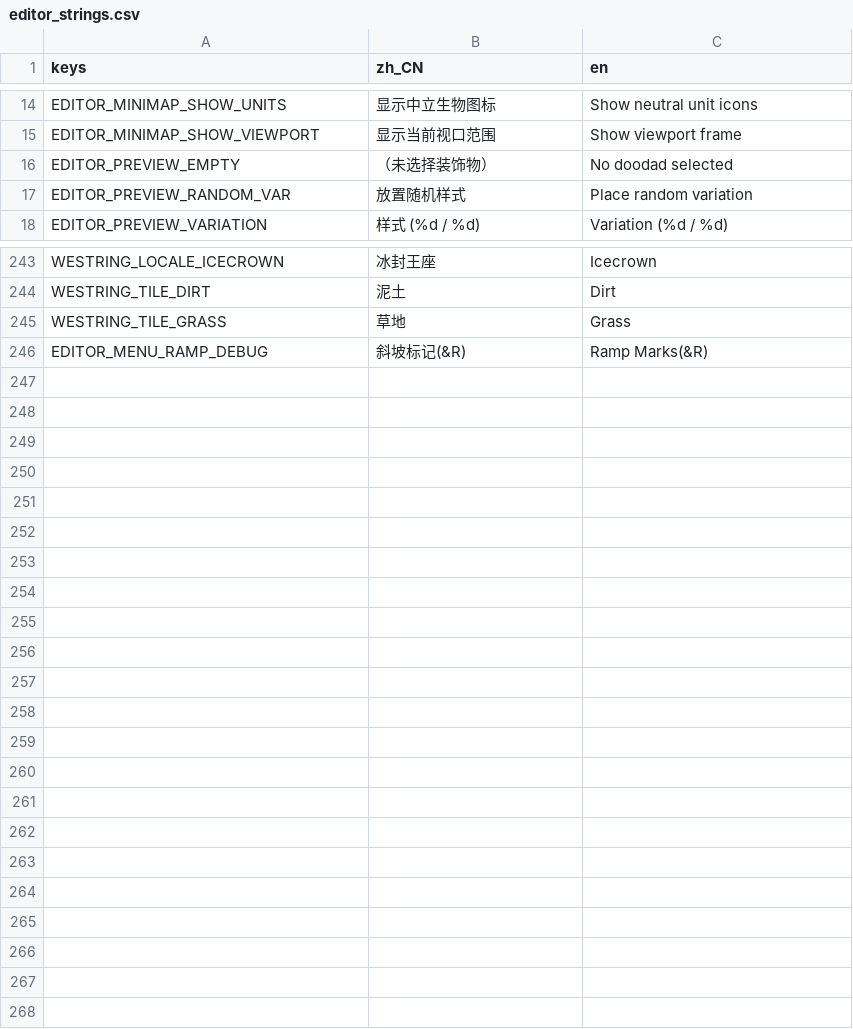
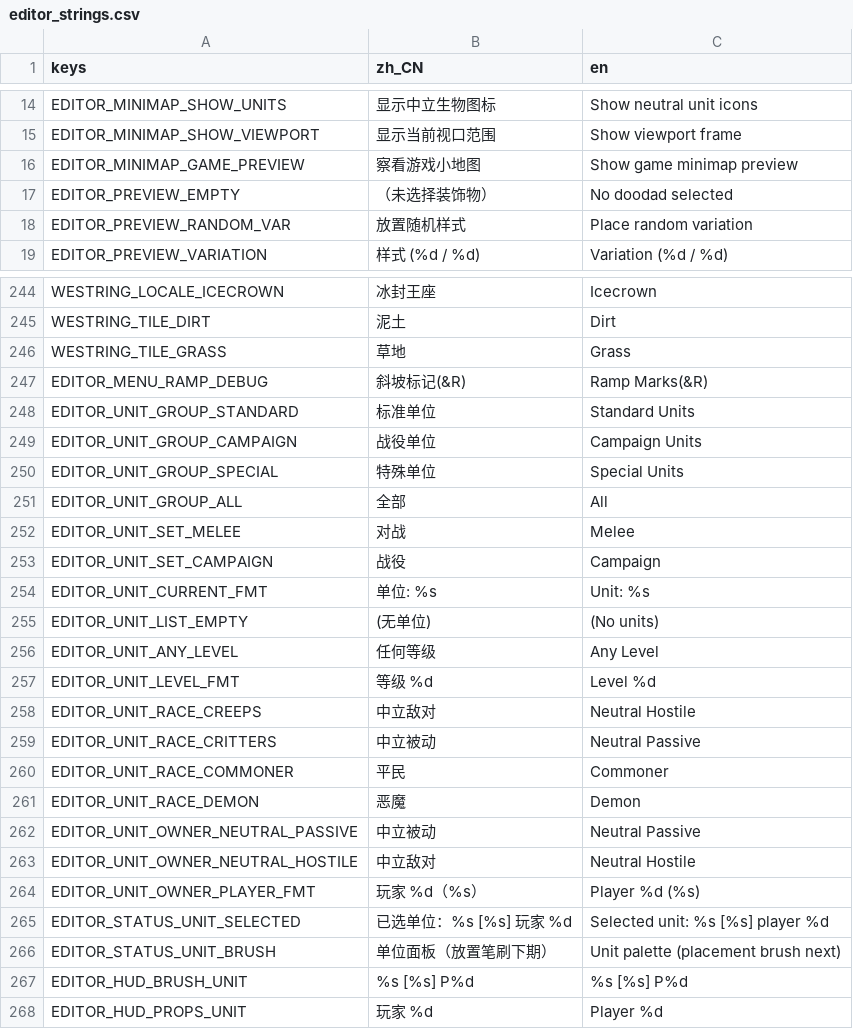
Before and after one commit to LiGameAcademy/godot_warcraft3, a CSV file: editor/locale/editor_strings.csv, drawn as a sheet; only a part is shown, gaps mark what is left out; the diff names each change by its address in the sheet, - before the commit and + after, or states it on an @@ line.

```diff
--- a/editor/locale/editor_strings.csv
+++ b/editor/locale/editor_strings.csv
+row 16: EDITOR_MINIMAP_GAME_PREVIEW | 察看游戏小地图 | Show game minimap preview
+row 248: EDITOR_UNIT_GROUP_STANDARD | 标准单位 | Standard Units
+row 249: EDITOR_UNIT_GROUP_CAMPAIGN | 战役单位 | Campaign Units
+row 250: EDITOR_UNIT_GROUP_SPECIAL | 特殊单位 | Special Units
+row 251: EDITOR_UNIT_GROUP_ALL | 全部 | All
+row 252: EDITOR_UNIT_SET_MELEE | 对战 | Melee
+row 253: EDITOR_UNIT_SET_CAMPAIGN | 战役 | Campaign
+row 254: EDITOR_UNIT_CURRENT_FMT | 单位: %s | Unit: %s
+row 255: EDITOR_UNIT_LIST_EMPTY | (无单位) | (No units)
+row 256: EDITOR_UNIT_ANY_LEVEL | 任何等级 | Any Level
+row 257: EDITOR_UNIT_LEVEL_FMT | 等级 %d | Level %d
+row 258: EDITOR_UNIT_RACE_CREEPS | 中立敌对 | Neutral Hostile
+row 259: EDITOR_UNIT_RACE_CRITTERS | 中立被动 | Neutral Passive
+row 260: EDITOR_UNIT_RACE_COMMONER | 平民 | Commoner
+row 261: EDITOR_UNIT_RACE_DEMON | 恶魔 | Demon
+row 262: EDITOR_UNIT_OWNER_NEUTRAL_PASSIVE | 中立被动 | Neutral Passive
+row 263: EDITOR_UNIT_OWNER_NEUTRAL_HOSTILE | 中立敌对 | Neutral Hostile
+row 264: EDITOR_UNIT_OWNER_PLAYER_FMT | 玩家 %d（%s） | Player %d (%s)
+row 265: EDITOR_STATUS_UNIT_SELECTED | 已选单位：%s [%s] 玩家 %d | Selected unit: %s [%s] player %d
+row 266: EDITOR_STATUS_UNIT_BRUSH | 单位面板（放置笔刷下期） | Unit palette (placement brush next)
+row 267: EDITOR_HUD_BRUSH_UNIT | %s [%s] P%d | %s [%s] P%d
+row 268: EDITOR_HUD_PROPS_UNIT | 玩家 %d | Player %d
```
Also changed, not shown: 15 other files.
